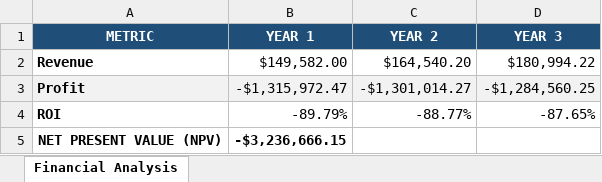
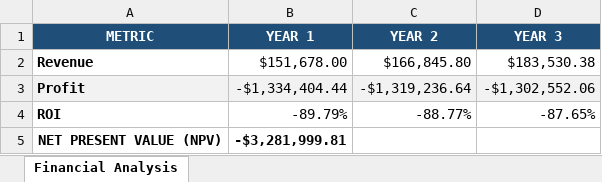
Before and after one commit to Saraarko/hackathon, an Excel workbook: Desktop/bootcamp ai/module7/output/business.xlsx, sheet Financial Analysis, drawn as a sheet; values as stored, in another font and other column widths than the file's, no borders; the diff names each change by its address in the sheet, - before the commit and + after, or states it on an @@ line.

```diff
--- a/Desktop/bootcamp ai/module7/output/business.xlsx (sheet Financial Analysis)
+++ b/Desktop/bootcamp ai/module7/output/business.xlsx (sheet Financial Analysis)
-B2 (YEAR 1): $149,582.00
+B2 (YEAR 1): $151,678.00
-C2 (YEAR 2): $164,540.20
+C2 (YEAR 2): $166,845.80
-D2 (YEAR 3): $180,994.22
+D2 (YEAR 3): $183,530.38
-B3 (YEAR 1): -$1,315,972.47
+B3 (YEAR 1): -$1,334,404.44
-C3 (YEAR 2): -$1,301,014.27
+C3 (YEAR 2): -$1,319,236.64
-D3 (YEAR 3): -$1,284,560.25
+D3 (YEAR 3): -$1,302,552.06
-B5 (YEAR 1): -$3,236,666.15
+B5 (YEAR 1): -$3,281,999.81
```
Also changed, not shown: 21 other files.
